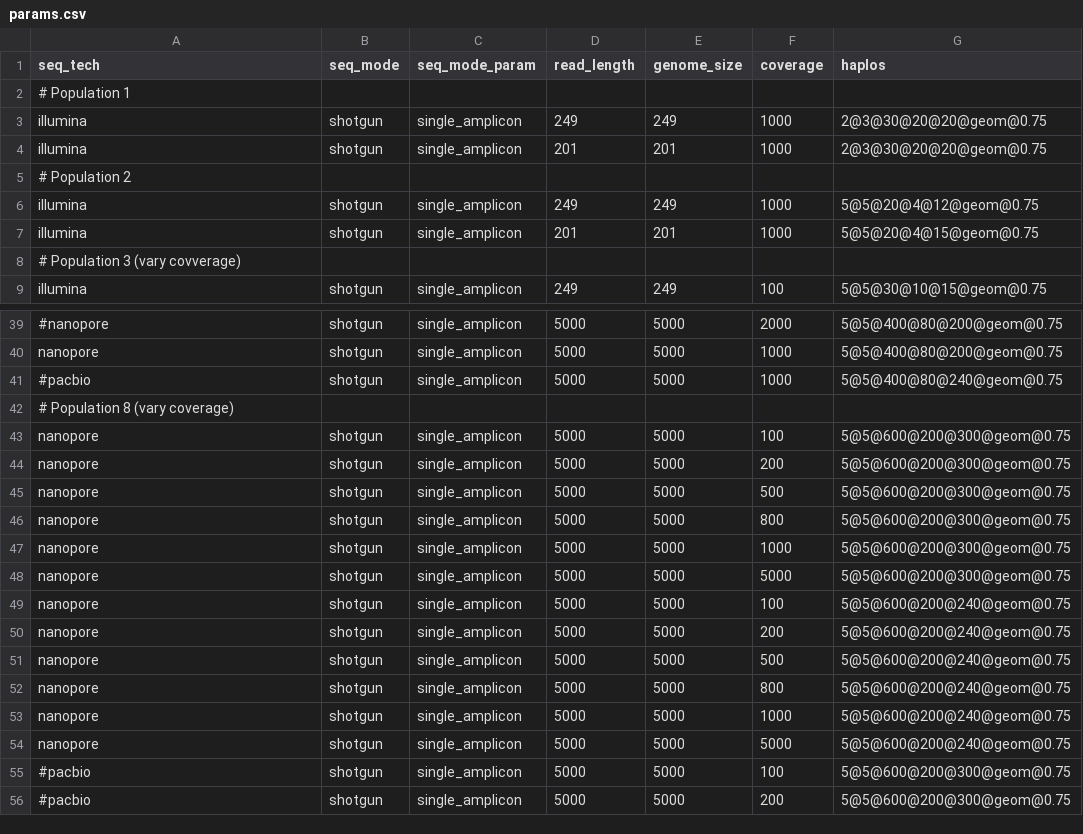
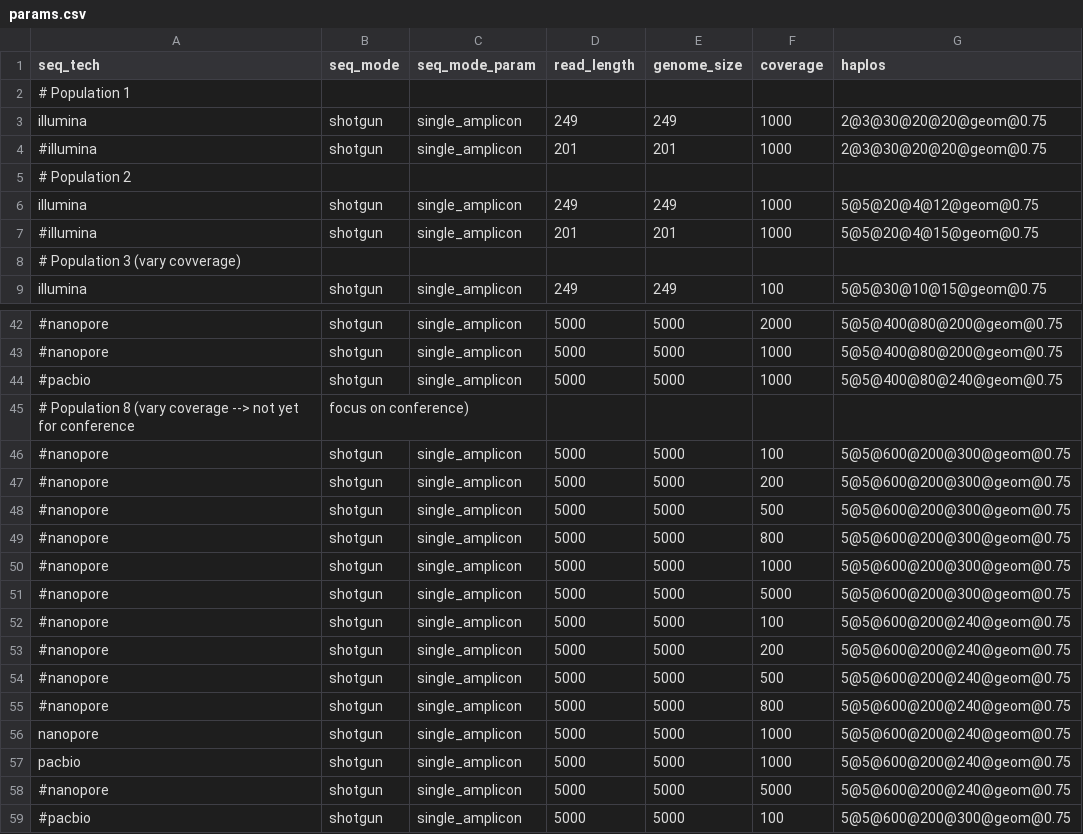
Before and after one commit to cbg-ethz/V-pipe, a CSV file: resources/auxiliary_workflows/benchmark/resources/local_haplotype_setup/config_distance/params.csv, drawn as a sheet; only a part is shown, gaps mark what is left out; the shorter side is filled out with more unchanged rows; removed rows and columns are numbered as before the commit, all else as after; the diff covers the shown part only; the diff names each change by its address in the sheet, - before the commit and + after, or states it on an @@ line.

Commit message:
[update] distance populations for conference figures

```diff
--- a/resources/auxiliary_workflows/benchmark/resources/local_haplotype_setup/config_distance/params.csv
+++ b/resources/auxiliary_workflows/benchmark/resources/local_haplotype_setup/config_distance/params.csv
-A4 (seq_tech): illumina
+A4 (seq_tech): #illumina
-A7 (seq_tech): illumina
+A7 (seq_tech): #illumina
-A43 (seq_tech): nanopore
+A43 (seq_tech): #nanopore
-row 42: # Population 8 (vary coverage)
+row 45: # Population 8 (vary coverage --> not yet for conference | focus on conference)
-A46:A55 (seq_tech): nanopore
+A46:A55 (seq_tech): #nanopore
+row 57: pacbio | shotgun | single_amplicon | 5000 | 5000 | 1000 | 5@5@600@200@240@geom@0.75
-A58 (seq_tech): nanopore
+A58 (seq_tech): #nanopore
```
Also changed, not shown: 3 added rows and 28 edited cells elsewhere in this file, 1 other file.
